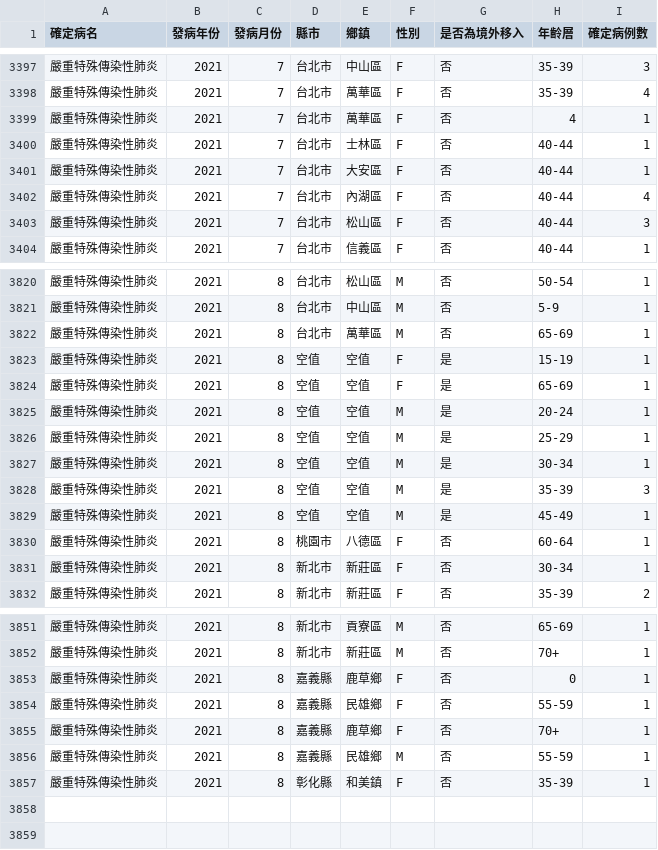
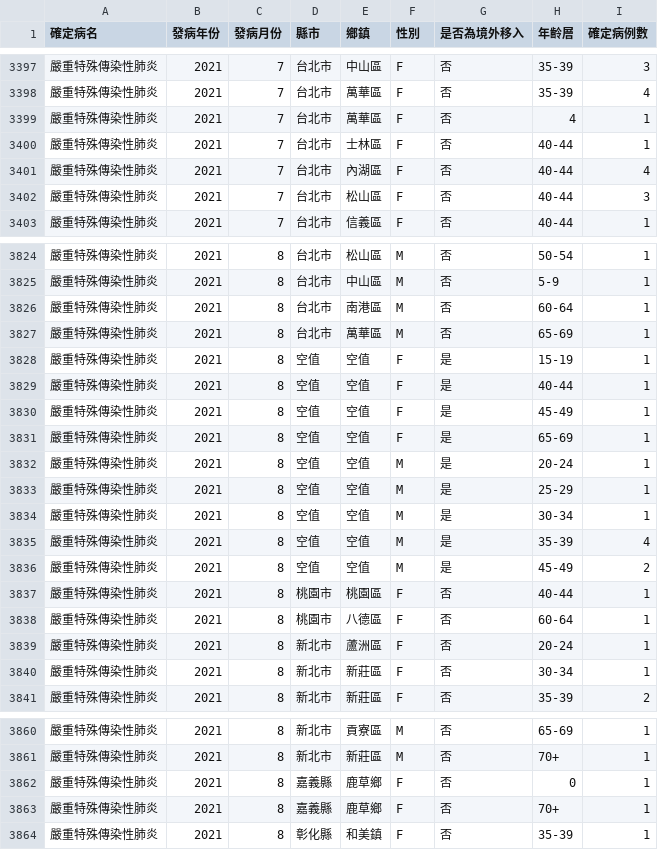
Before and after one commit to jf0510/nidss.cdc.gov.tw, a CSV file: data/covid19_tw_age_gender__month.csv, drawn as a sheet; only a part is shown, gaps mark what is left out; the diff covers the shown part only.

```diff
--- a/data/covid19_tw_age_gender__month.csv
+++ b/data/covid19_tw_age_gender__month.csv
@@ -3400,3 +3400,2 @@
 嚴重特殊傳染性肺炎,2021,7,台北市,士林區,F,否,40-44,1
-嚴重特殊傳染性肺炎,2021,7,台北市,大安區,F,否,40-44,1
 嚴重特殊傳染性肺炎,2021,7,台北市,內湖區,F,否,40-44,4
@@ -3821,4 +3825,7 @@
 嚴重特殊傳染性肺炎,2021,8,台北市,中山區,M,否,5-9,1
+嚴重特殊傳染性肺炎,2021,8,台北市,南港區,M,否,60-64,1
 嚴重特殊傳染性肺炎,2021,8,台北市,萬華區,M,否,65-69,1
 嚴重特殊傳染性肺炎,2021,8,空值,空值,F,是,15-19,1
+嚴重特殊傳染性肺炎,2021,8,空值,空值,F,是,40-44,1
+嚴重特殊傳染性肺炎,2021,8,空值,空值,F,是,45-49,1
 嚴重特殊傳染性肺炎,2021,8,空值,空值,F,是,65-69,1
@@ -3827,5 +3834,7 @@
 嚴重特殊傳染性肺炎,2021,8,空值,空值,M,是,30-34,1
-嚴重特殊傳染性肺炎,2021,8,空值,空值,M,是,35-39,3
-嚴重特殊傳染性肺炎,2021,8,空值,空值,M,是,45-49,1
+嚴重特殊傳染性肺炎,2021,8,空值,空值,M,是,35-39,4
+嚴重特殊傳染性肺炎,2021,8,空值,空值,M,是,45-49,2
+嚴重特殊傳染性肺炎,2021,8,桃園市,桃園區,F,否,40-44,1
 嚴重特殊傳染性肺炎,2021,8,桃園市,八德區,F,否,60-64,1
+嚴重特殊傳染性肺炎,2021,8,新北市,蘆洲區,F,否,20-24,1
 嚴重特殊傳染性肺炎,2021,8,新北市,新莊區,F,否,30-34,1
@@ -3853,5 +3862,3 @@
 嚴重特殊傳染性肺炎,2021,8,嘉義縣,鹿草鄉,F,否,0,1
-嚴重特殊傳染性肺炎,2021,8,嘉義縣,民雄鄉,F,否,55-59,1
 嚴重特殊傳染性肺炎,2021,8,嘉義縣,鹿草鄉,F,否,70+,1
-嚴重特殊傳染性肺炎,2021,8,嘉義縣,民雄鄉,M,否,55-59,1
 嚴重特殊傳染性肺炎,2021,8,彰化縣,和美鎮,F,否,35-39,1
```
Also changed, not shown: 5 added rows and 1 edited cell elsewhere in this file, 1 other file.
